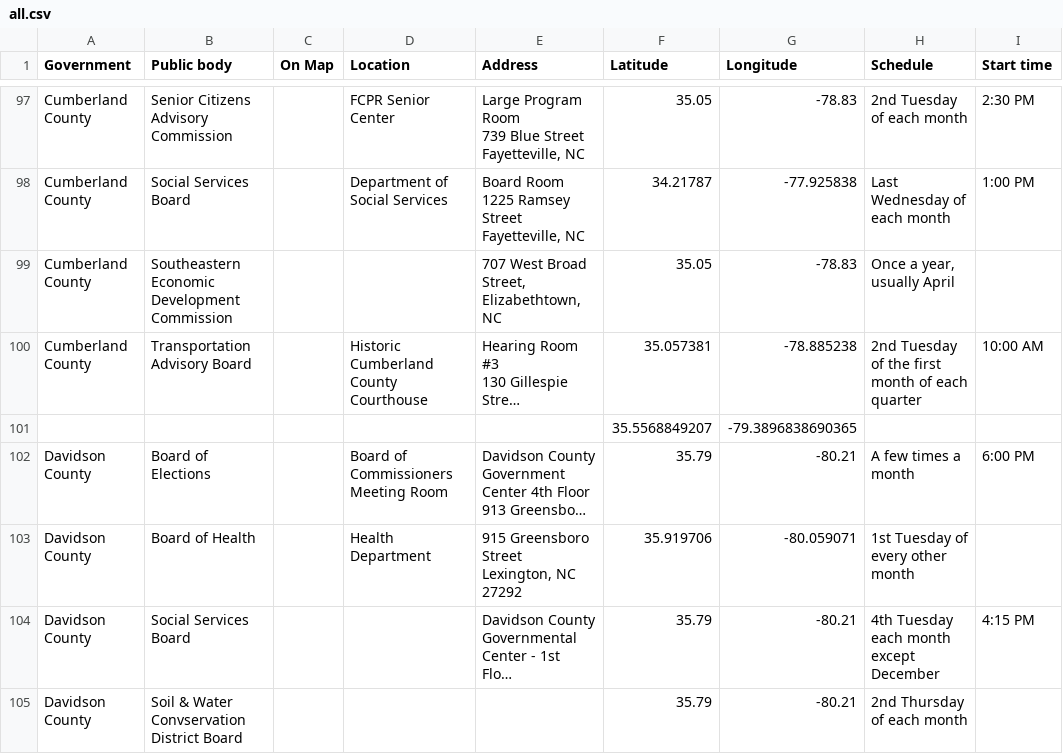
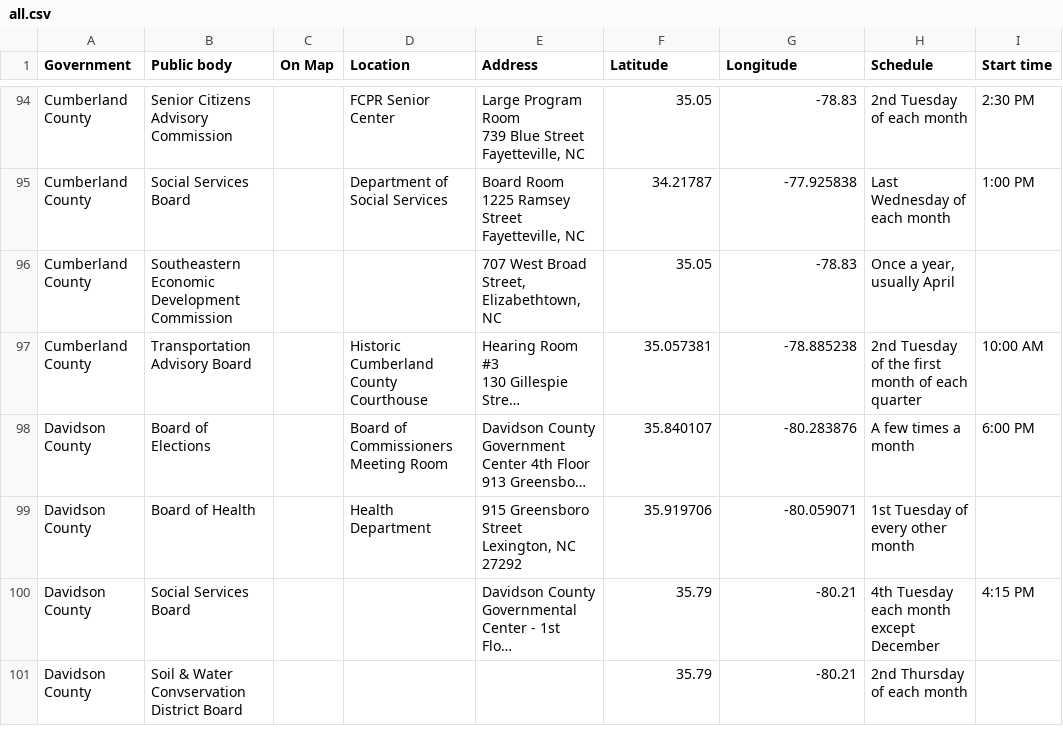
Before and after one commit to Code-for-the-Carolinas/openmeetingtoolkit, a CSV file: publicmeetings/Scrapers/all.csv, drawn as a sheet; only a part is shown, gaps mark what is left out; long unchanged cells end in …; removed rows and columns are numbered as before the commit, all else as after; rows hold the shown columns only; the diff covers the shown part only; the diff names each change by its address in the sheet, - before the commit and + after, or states it on an @@ line.

```diff
--- a/publicmeetings/Scrapers/all.csv
+++ b/publicmeetings/Scrapers/all.csv
-row 101:  |  |  |  |  | 35.5568849207 | -79.3896838690365
-F98 (Latitude): 35.79
+F98 (Latitude): 35.840107
-G98 (Longitude): -80.21
+G98 (Longitude): -80.283876
```
Also changed, not shown: 1 added row, 6 removed rows and 39 edited cells elsewhere in this file, publicmeetings/meetings.csv, 8 other files.
